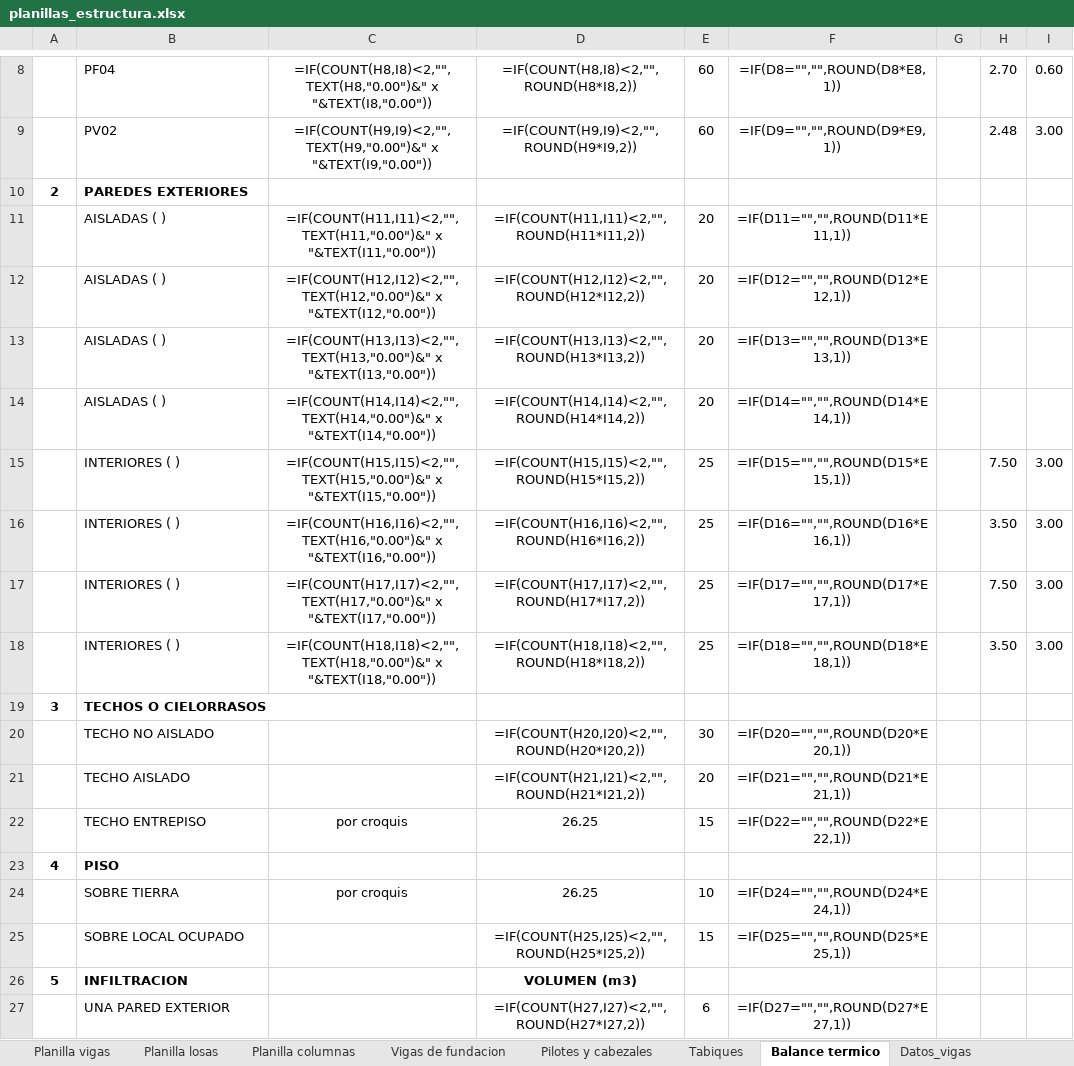
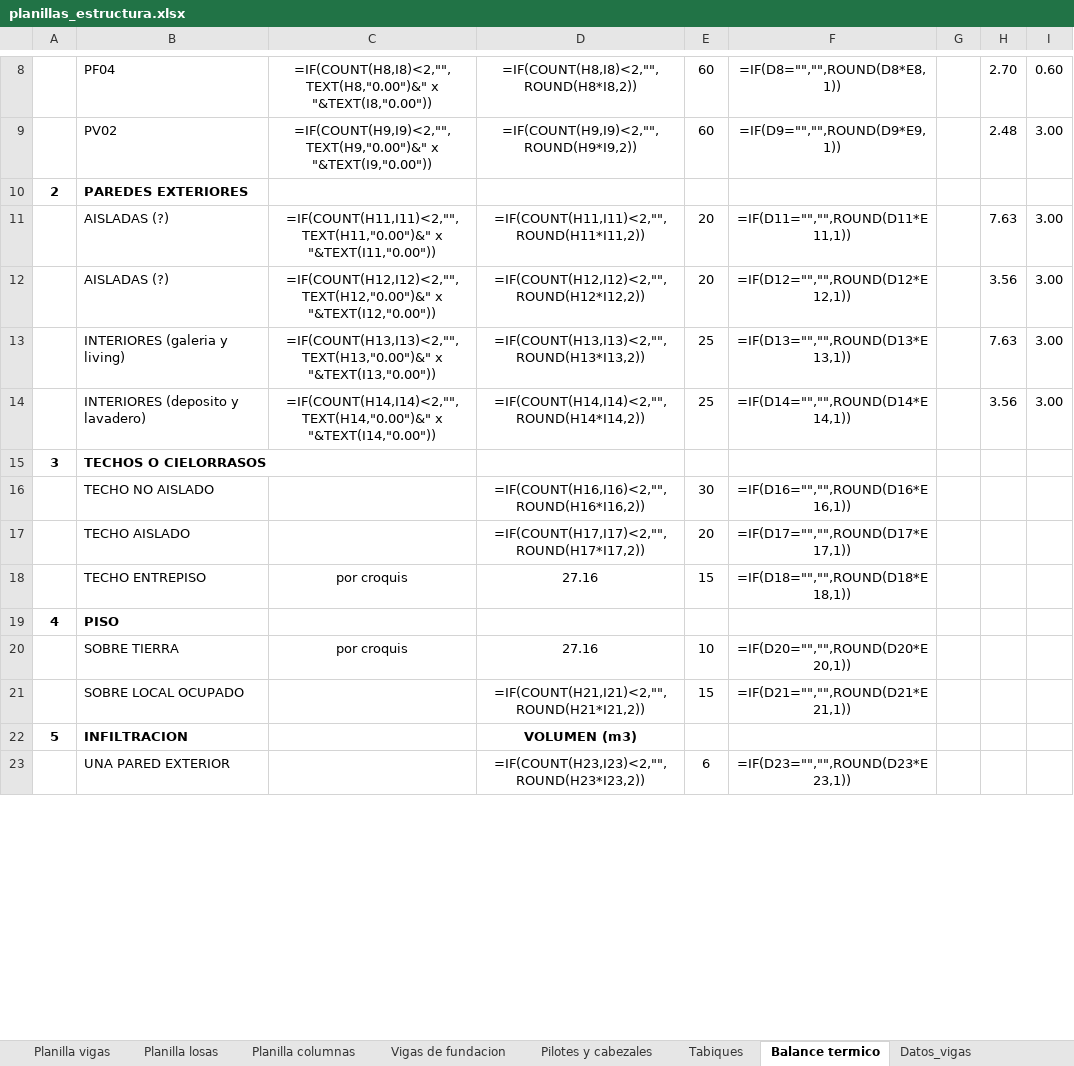
Before and after one commit to LoloMelia/tareas-claude, an Excel workbook: planillas/planillas_estructura.xlsx, sheet Balance termico, drawn as a sheet; only a part is shown, gaps mark what is left out; values as stored, in another font and other column widths than the file's, no borders; formulas without a stored value are shown as written; removed rows and columns are numbered as before the commit, all else as after; the diff covers the shown part only; the diff names each change by its address in the sheet, - before the commit and + after, or states it on an @@ line.

```diff
--- a/planillas/planillas_estructura.xlsx (sheet Balance termico)
+++ b/planillas/planillas_estructura.xlsx (sheet Balance termico)
-B11:B12: AISLADAS ( )
+B11:B12: AISLADAS (?)
-H11: (empty)
+H11: 7.63
-I11:I12: (empty)
+I11:I12: 3.00
-H12: (empty)
+H12: 3.56
-row 13:  | AISLADAS ( ) | =IF(COUNT(H13,I13)<2,"",TEXT(H13,"0.00")&" x "&TEXT(I13,"0.00")) | =IF(COUNT(H13,I13)<2,"",ROUND(H13*I13,2)) | 20 | =IF(D13="","",ROUND(D13*E13,1))
-row 14:  | AISLADAS ( ) | =IF(COUNT(H14,I14)<2,"",TEXT(H14,"0.00")&" x "&TEXT(I14,"0.00")) | =IF(COUNT(H14,I14)<2,"",ROUND(H14*I14,2)) | 20 | =IF(D14="","",ROUND(D14*E14,1))
-B13: INTERIORES ( )
+B13: INTERIORES (galeria y living)
-C13: =IF(COUNT(H15,I15)<2,"",TEXT(H15,"0.00")&" x "&TEXT(I15,"0.00"))
+C13: =IF(COUNT(H13,I13)<2,"",TEXT(H13,"0.00")&" x "&TEXT(I13,"0.00"))
-D13: =IF(COUNT(H15,I15)<2,"",ROUND(H15*I15,2))
+D13: =IF(COUNT(H13,I13)<2,"",ROUND(H13*I13,2))
-F13: =IF(D15="","",ROUND(D15*E15,1))
+F13: =IF(D13="","",ROUND(D13*E13,1))
-H13: 7.50
+H13: 7.63
-B14: INTERIORES ( )
+B14: INTERIORES (deposito y lavadero)
-C14: =IF(COUNT(H16,I16)<2,"",TEXT(H16,"0.00")&" x "&TEXT(I16,"0.00"))
+C14: =IF(COUNT(H14,I14)<2,"",TEXT(H14,"0.00")&" x "&TEXT(I14,"0.00"))
-D14: =IF(COUNT(H16,I16)<2,"",ROUND(H16*I16,2))
+D14: =IF(COUNT(H14,I14)<2,"",ROUND(H14*I14,2))
-F14: =IF(D16="","",ROUND(D16*E16,1))
+F14: =IF(D14="","",ROUND(D14*E14,1))
-H14: 3.50
+H14: 3.56
-row 17:  | INTERIORES ( ) | =IF(COUNT(H17,I17)<2,"",TEXT(H17,"0.00")&" x "&TEXT(I17,"0.00")) | =IF(COUNT(H17,I17)<2,"",ROUND(H17*I17,2)) | 25 | =IF(D17="","",ROUND(D17*E17,1)) |  | 7.50 | 3.00
-row 18:  | INTERIORES ( ) | =IF(COUNT(H18,I18)<2,"",TEXT(H18,"0.00")&" x "&TEXT(I18,"0.00")) | =IF(COUNT(H18,I18)<2,"",ROUND(H18*I18,2)) | 25 | =IF(D18="","",ROUND(D18*E18,1)) |  | 3.50 | 3.00
-D16: =IF(COUNT(H20,I20)<2,"",ROUND(H20*I20,2))
+D16: =IF(COUNT(H16,I16)<2,"",ROUND(H16*I16,2))
-F16: =IF(D20="","",ROUND(D20*E20,1))
+F16: =IF(D16="","",ROUND(D16*E16,1))
-D17: =IF(COUNT(H21,I21)<2,"",ROUND(H21*I21,2))
+D17: =IF(COUNT(H17,I17)<2,"",ROUND(H17*I17,2))
-F17: =IF(D21="","",ROUND(D21*E21,1))
+F17: =IF(D17="","",ROUND(D17*E17,1))
-D18: 26.25
+D18: 27.16
-F18: =IF(D22="","",ROUND(D22*E22,1))
+F18: =IF(D18="","",ROUND(D18*E18,1))
-D20: 26.25
+D20: 27.16
-F20: =IF(D24="","",ROUND(D24*E24,1))
+F20: =IF(D20="","",ROUND(D20*E20,1))
-D21: =IF(COUNT(H25,I25)<2,"",ROUND(H25*I25,2))
+D21: =IF(COUNT(H21,I21)<2,"",ROUND(H21*I21,2))
-F21: =IF(D25="","",ROUND(D25*E25,1))
+F21: =IF(D21="","",ROUND(D21*E21,1))
-D23: =IF(COUNT(H27,I27)<2,"",ROUND(H27*I27,2))
+D23: =IF(COUNT(H23,I23)<2,"",ROUND(H23*I23,2))
-F23: =IF(D27="","",ROUND(D27*E27,1))
+F23: =IF(D23="","",ROUND(D23*E23,1))
```
Also changed, not shown: 478 edited cells elsewhere in this sheet, sheet Iluminacion y ventilacion.
